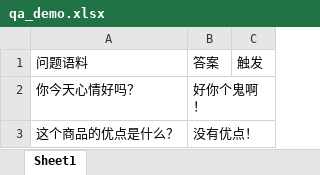
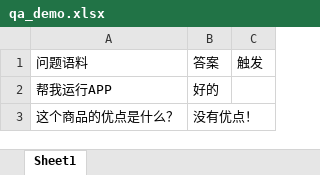
Before and after one commit to wwwyjy/SZ, an Excel workbook: qa_demo.xlsx, sheet Sheet1, drawn as a sheet; values as stored, in another font and other column widths than the file's, no borders; removed rows and columns are numbered as before the commit, all else as after; the diff names each change by its address in the sheet, - before the commit and + after, or states it on an @@ line.

```diff
--- a/qa_demo.xlsx (sheet Sheet1)
+++ b/qa_demo.xlsx (sheet Sheet1)
-row 2: 你今天心情好吗？ | 好你个鬼啊！
+row 2: 帮我运行APP | 好的
```
Also changed, not shown: 12 other files.
